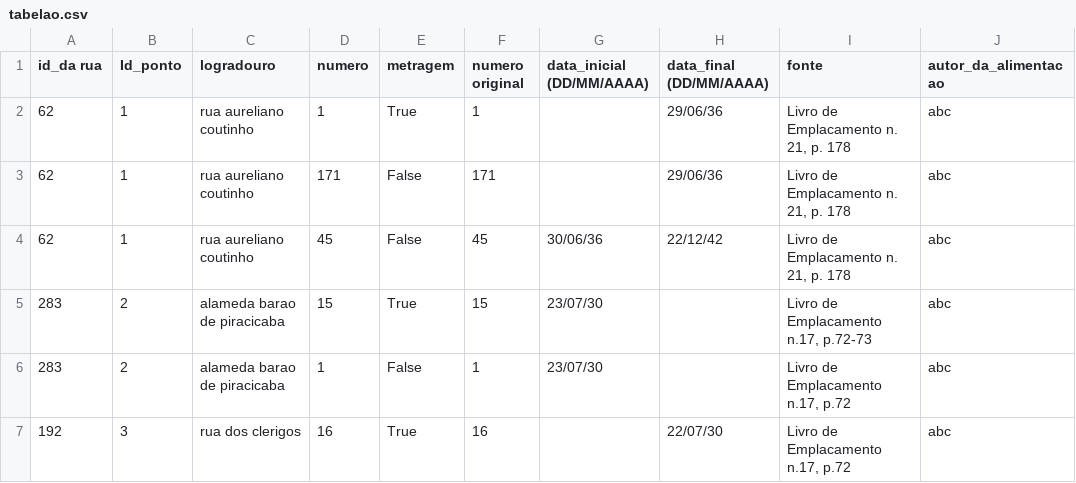
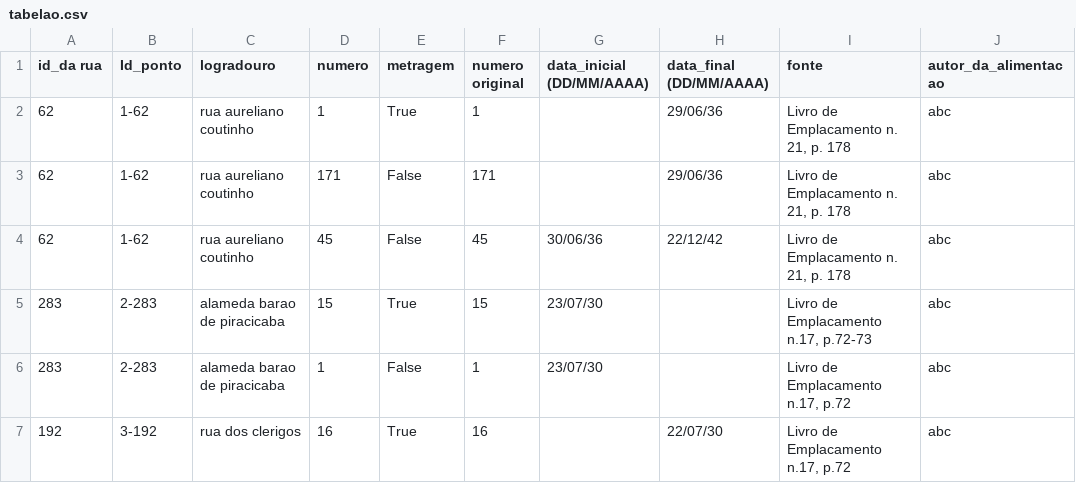
Before and after one commit to pauliceia/GeocodingAPI, a CSV file: scripts/entrada/tabelao.csv, drawn as a sheet; only a part is shown; the diff names each change by its address in the sheet, - before the commit and + after, or states it on an @@ line.

```diff
--- a/scripts/entrada/tabelao.csv
+++ b/scripts/entrada/tabelao.csv
-B2:B4 (Id_ponto): 1
+B2:B4 (Id_ponto): 1-62
-B5:B6 (Id_ponto): 2
+B5:B6 (Id_ponto): 2-283
-B7 (Id_ponto): 3
+B7 (Id_ponto): 3-192
```
Also changed, not shown: scripts/saida/new.csv, 1 other file.
